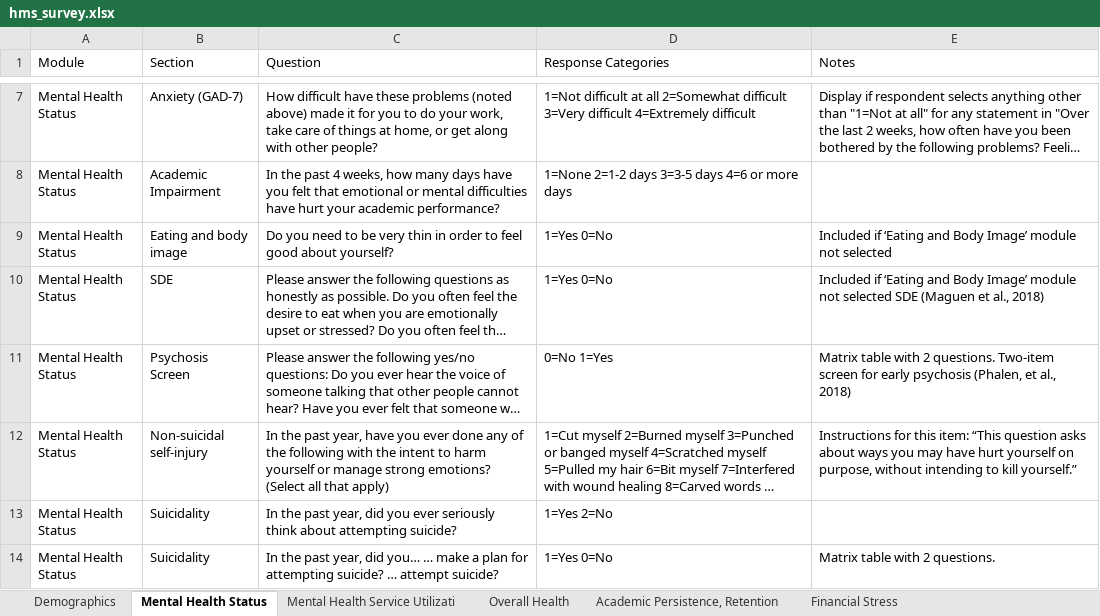
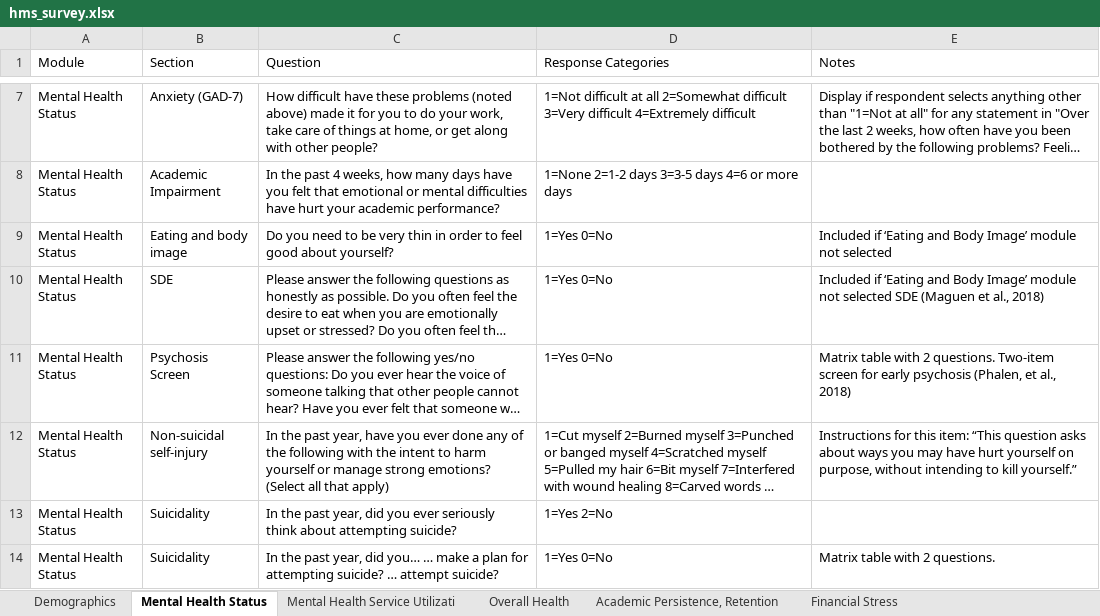
Before and after one commit to jovishacurlie22/Experiment2, an Excel workbook: SurveyQuestions/csvs/hms_survey.xlsx, sheet Mental Health Status, drawn as a sheet; only a part is shown, gaps mark what is left out; long unchanged cells end in …; values as stored, in another font and other column widths than the file's, no borders; the diff names each change by its address in the sheet, - before the commit and + after, or states it on an @@ line.

```diff
--- a/SurveyQuestions/csvs/hms_survey.xlsx (sheet Mental Health Status)
+++ b/SurveyQuestions/csvs/hms_survey.xlsx (sheet Mental Health Status)
-D11 (Response Categories): 0=No 1=Yes
+D11 (Response Categories): 1=Yes 0=No
```
Also changed, not shown: sheet Academic Persistence, Retention, sheet Mental Health Service Utilizati, SurveyQuestions/outputs/MECAMH_question_score.xlsx, SurveyQuestions/outputs/MECAMH_question_score_reordered.xlsx, 8 other files.
